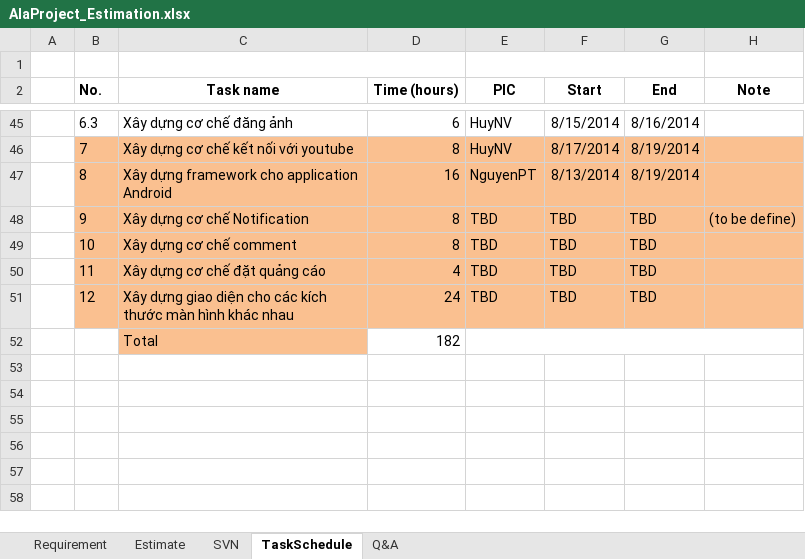
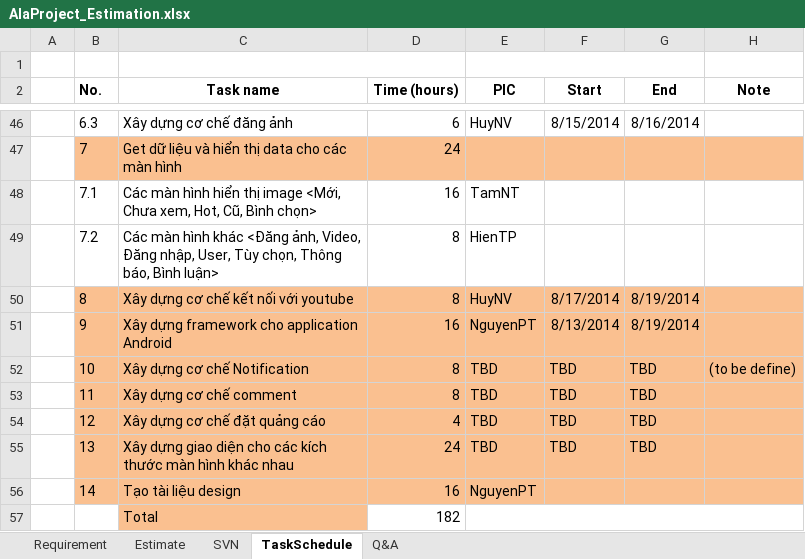
Before and after one commit to Nixforest/alaproject, an Excel workbook: Document/AlaProject_Estimation.xlsx, sheet TaskSchedule, drawn as a sheet; only a part is shown, gaps mark what is left out; values as stored, in another font and other column widths than the file's, no borders; addresses are those after the commit; the diff covers the shown part only; the diff names each change by its address in the sheet, - before the commit and + after, or states it on an @@ line.

Commit message:
[NguyenPT][Management] Add task

```diff
--- a/Document/AlaProject_Estimation.xlsx (sheet TaskSchedule)
+++ b/Document/AlaProject_Estimation.xlsx (sheet TaskSchedule)
-C47 (Task name): Xây dựng cơ chế kết nối với youtube
+C47 (Task name): Get dữ liệu và hiển thị data cho các màn hình
-D47 (Time (hours)): 8
+D47 (Time (hours)): 24
-E47 (PIC): HuyNV
+E47 (PIC): (empty)
-F47 (Start): 8/17/2014
+F47 (Start): (empty)
-G47 (End): 8/19/2014
+G47 (End): (empty)
+row 48:  | 7.1 | Các màn hình hiển thị image <Mới, Chưa xem, Hot, Cũ, Bình chọn> | 16 | TamNT
+row 49:  | 7.2 | Các màn hình khác <Đăng ảnh, Video, Đăng nhập, User, Tùy chọn, Thông báo, Bình luận> | 8 | HienTP
-C50 (Task name): Xây dựng framework cho application Android
+C50 (Task name): Xây dựng cơ chế kết nối với youtube
-D50 (Time (hours)): 16
+D50 (Time (hours)): 8
-E50 (PIC): NguyenPT
+E50 (PIC): HuyNV
-F50 (Start): 8/13/2014
+F50 (Start): 8/17/2014
-C51 (Task name): Xây dựng cơ chế Notification
+C51 (Task name): Xây dựng framework cho application Android
-D51 (Time (hours)): 8
+D51 (Time (hours)): 16
-E51 (PIC): TBD
+E51 (PIC): NguyenPT
-F51 (Start): TBD
+F51 (Start): 8/13/2014
-G51 (End): TBD
+G51 (End): 8/19/2014
-H51 (Note): (to be define)
+H51 (Note): (empty)
-C52 (Task name): Xây dựng cơ chế comment
+C52 (Task name): Xây dựng cơ chế Notification
-H52 (Note): (empty)
+H52 (Note): (to be define)
-C53 (Task name): Xây dựng cơ chế đặt quảng cáo
+C53 (Task name): Xây dựng cơ chế comment
-D53 (Time (hours)): 4
+D53 (Time (hours)): 8
-C54 (Task name): Xây dựng giao diện cho các kích thước màn hình khác nhau
+C54 (Task name): Xây dựng cơ chế đặt quảng cáo
-D54 (Time (hours)): 24
+D54 (Time (hours)): 4
+row 55:  | 13 | Xây dựng giao diện cho các kích thước màn hình khác nhau | 24 | TBD | TBD | TBD
+row 56:  | 14 | Tạo tài liệu design | 16 | NguyenPT
```
Also changed, not shown: 5 added rows, 2 removed rows, 17 hidden or unhidden rows and 4 edited cells elsewhere in this sheet, formulas that keep their value.
